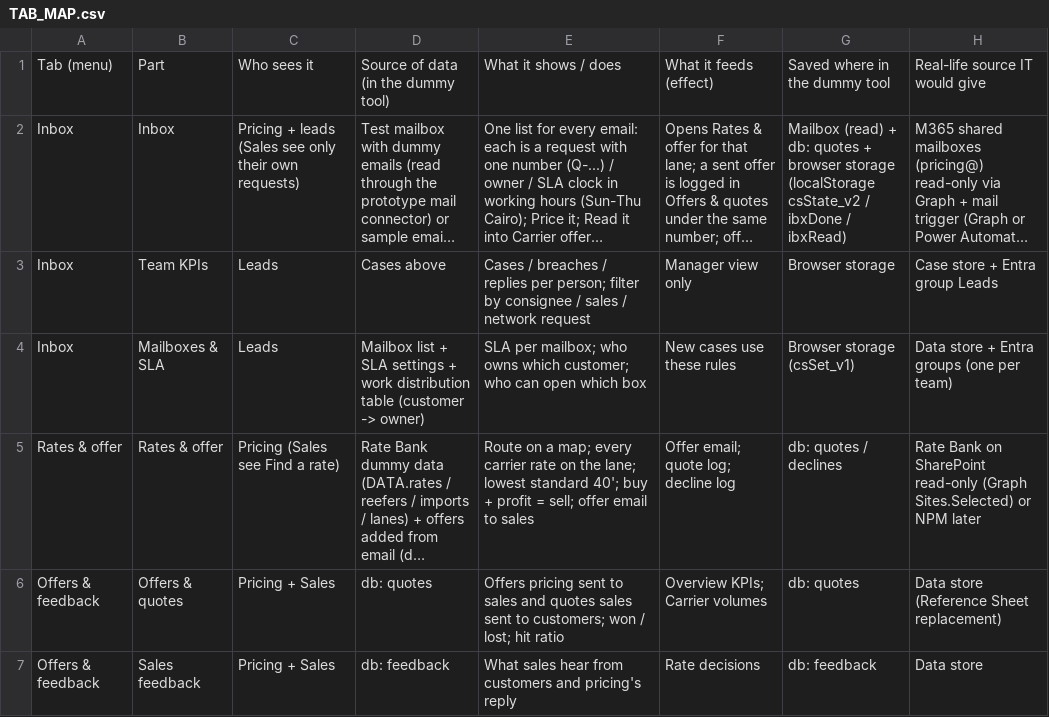
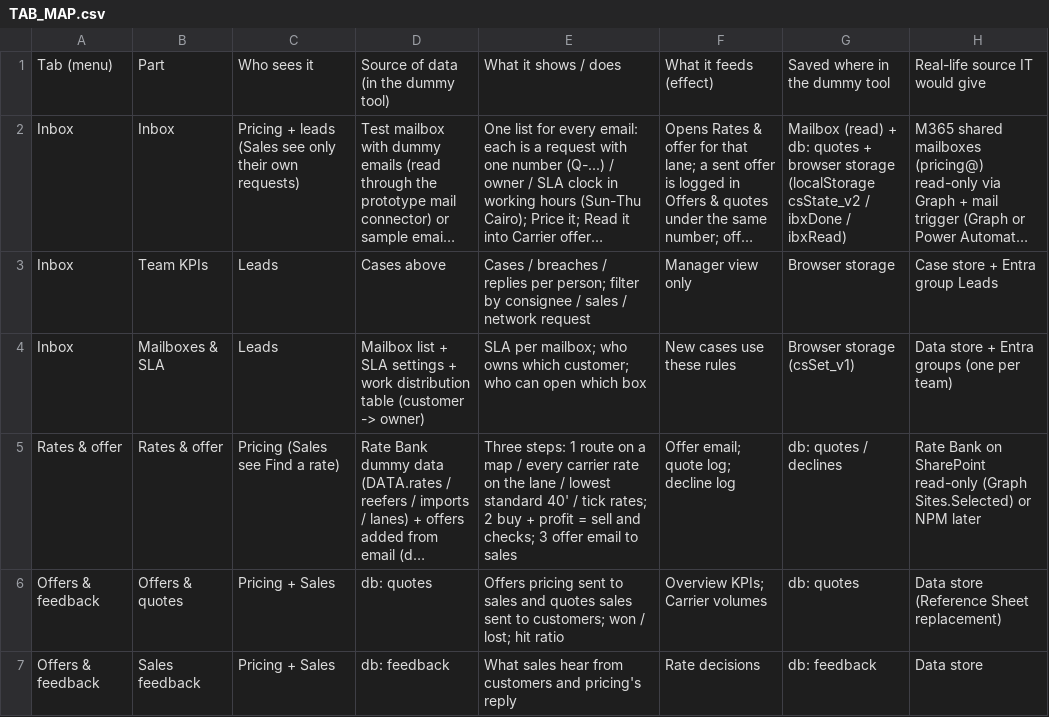
Before and after one commit to salmasobh1907-png/DPW, a CSV file: TAB_MAP.csv, drawn as a sheet; only a part is shown; long unchanged cells end in …; the diff names each change by its address in the sheet, - before the commit and + after, or states it on an @@ line.

```diff
--- a/TAB_MAP.csv
+++ b/TAB_MAP.csv
-E5: Route on a map; every carrier rate on the lane; lowest standard 40'; buy + profit = sell; offer email…
+E5: Three steps: 1 route on a map / every carrier rate on the lane / lowest standard 40' / tick rates; 2 buy + profit = sell and checks; 3 offer email…
```
Also changed, not shown: 3 other files.
